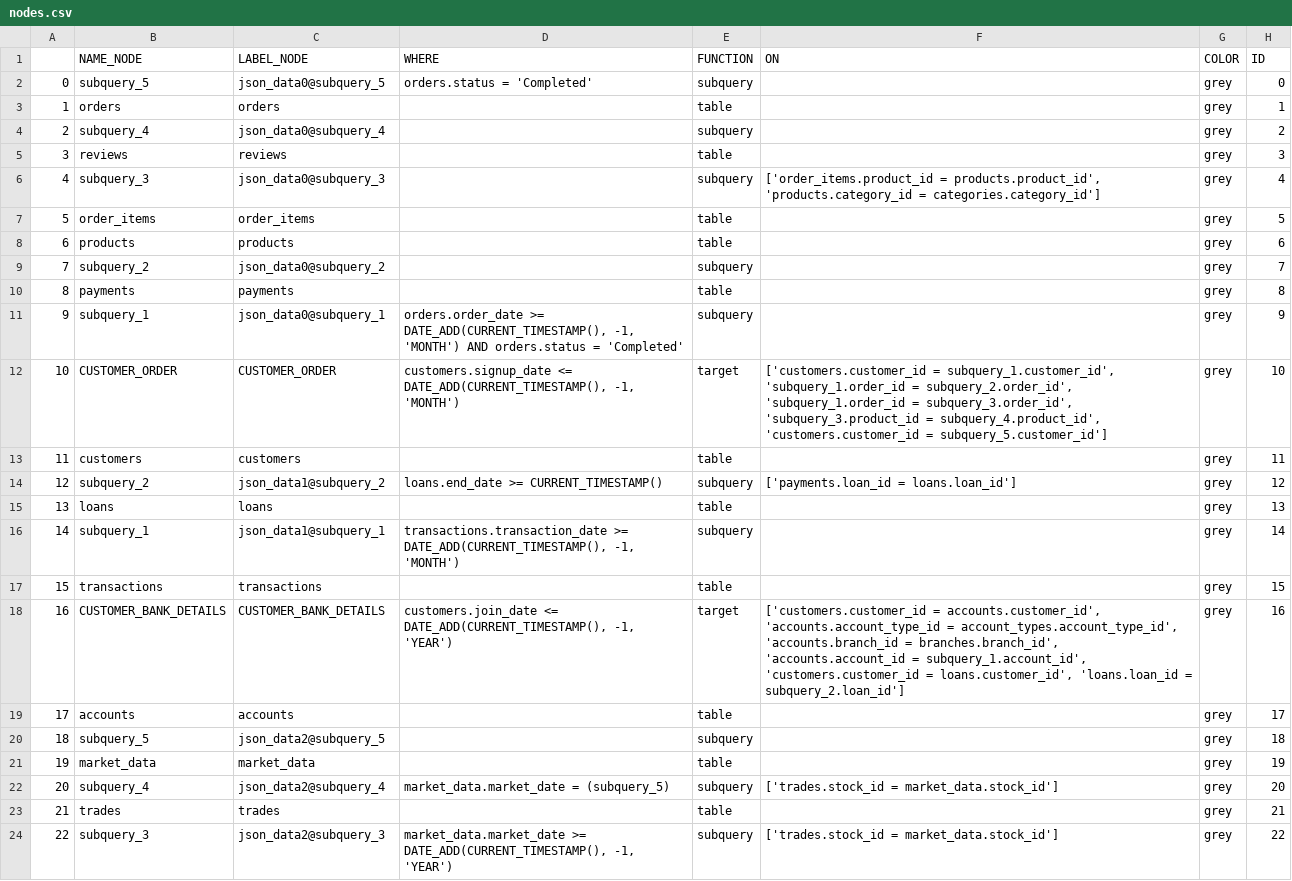
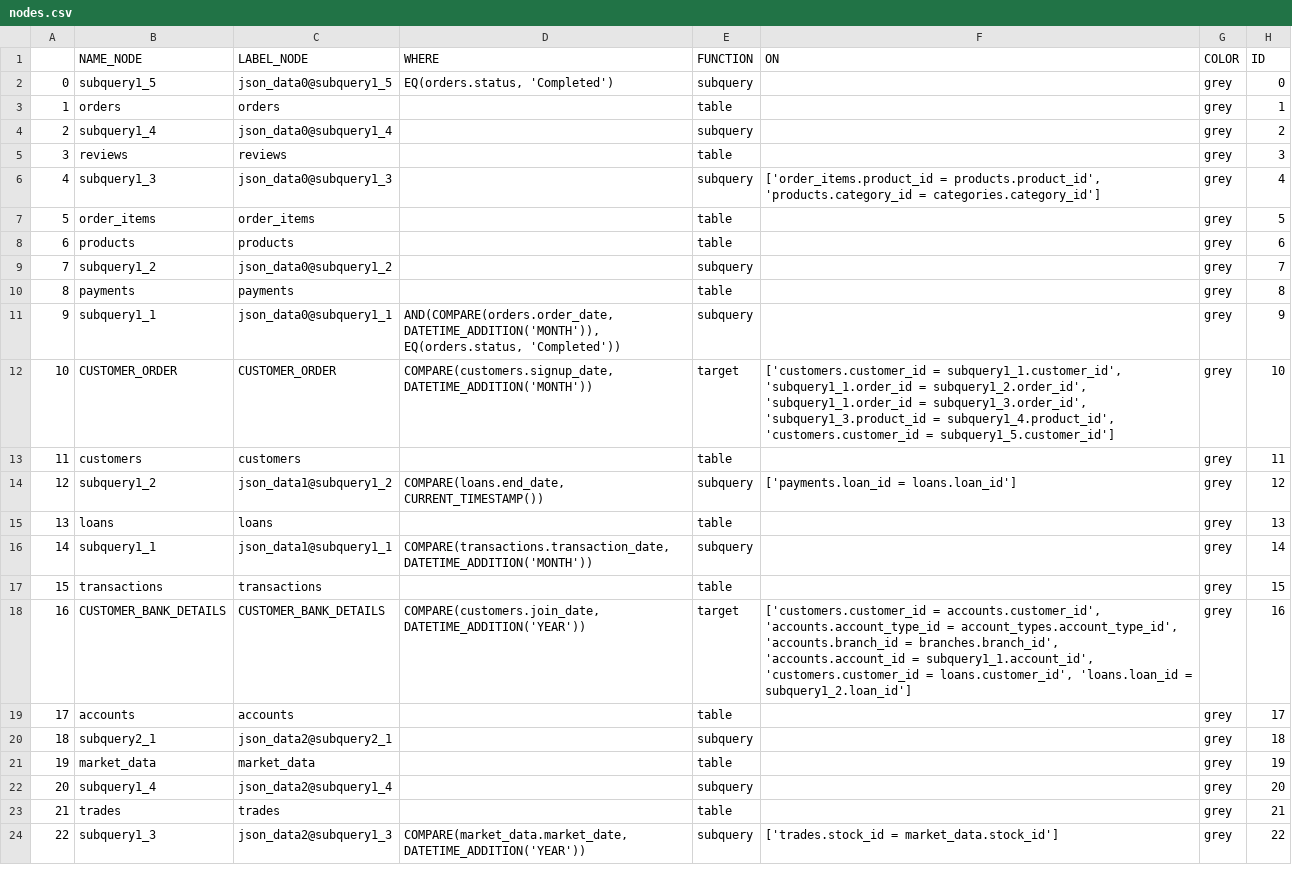
Before and after one commit to mountanalytics/sql_code_parser_lineages, a CSV file: data/output-tables/nodes.csv, drawn as a sheet; only a part is shown; the diff covers the shown part only.

```diff
--- a/data/output-tables/nodes.csv
+++ b/data/output-tables/nodes.csv
@@ -1,24 +1,24 @@
 ,NAME_NODE,LABEL_NODE,WHERE,FUNCTION,ON,COLOR,ID
-0,subquery_5,json_data0@subquery_5,orders.status = 'Completed',subquery,,grey,0
+0,subquery1_5,json_data0@subquery1_5,"EQ(orders.status, 'Completed')",subquery,,grey,0
 1,orders,orders,,table,,grey,1
-2,subquery_4,json_data0@subquery_4,,subquery,,grey,2
+2,subquery1_4,json_data0@subquery1_4,,subquery,,grey,2
 3,reviews,reviews,,table,,grey,3
-4,subquery_3,json_data0@subquery_3,,subquery,"['order_items.product_id = products.product_id', 'products.category_id = categories.category_id']",grey,4
+4,subquery1_3,json_data0@subquery1_3,,subquery,"['order_items.product_id = products.product_id', 'products.category_id = categories.category_id']",grey,4
 5,order_items,order_items,,table,,grey,5
 6,products,products,,table,,grey,6
-7,subquery_2,json_data0@subquery_2,,subquery,,grey,7
+7,subquery1_2,json_data0@subquery1_2,,subquery,,grey,7
 8,payments,payments,,table,,grey,8
-9,subquery_1,json_data0@subquery_1,"orders.order_date >= DATE_ADD(CURRENT_TIMESTAMP(), -1, 'MONTH') AND orders.status = 'Completed'",subquery,,grey,9
-10,CUSTOMER_ORDER,CUSTOMER_ORDER,"customers.signup_date <= DATE_ADD(CURRENT_TIMESTAMP(), -1, 'MONTH')",target,"['customers.customer_id = subquery_1.customer_id', 'subquery_1.order_id = subquery_2.order_id', 'subquery_1.order_id = subquery_3.order_id', 'subquery_3.product_id = subquery_4.product_id', 'customers.customer_id = subquery_5.customer_id']",grey,10
+9,subquery1_1,json_data0@subquery1_1,"AND(COMPARE(orders.order_date, DATETIME_ADDITION('MONTH')), EQ(orders.status, 'Completed'))",subquery,,grey,9
+10,CUSTOMER_ORDER,CUSTOMER_ORDER,"COMPARE(customers.signup_date, DATETIME_ADDITION('MONTH'))",target,"['customers.customer_id = subquery1_1.customer_id', 'subquery1_1.order_id = subquery1_2.order_id', 'subquery1_1.order_id = subquery1_3.order_id', 'subquery1_3.product_id = subquery1_4.product_id', 'customers.customer_id = subquery1_5.customer_id']",grey,10
 11,customers,customers,,table,,grey,11
-12,subquery_2,json_data1@subquery_2,loans.end_date >= CURRENT_TIMESTAMP(),subquery,['payments.loan_id = loans.loan_id'],grey,12
+12,subquery1_2,json_data1@subquery1_2,"COMPARE(loans.end_date, CURRENT_TIMESTAMP())",subquery,['payments.loan_id = loans.loan_id'],grey,12
 13,loans,loans,,table,,grey,13
-14,subquery_1,json_data1@subquery_1,"transactions.transaction_date >= DATE_ADD(CURRENT_TIMESTAMP(), -1, 'MONTH')",subquery,,grey,14
+14,subquery1_1,json_data1@subquery1_1,"COMPARE(transactions.transaction_date, DATETIME_ADDITION('MONTH'))",subquery,,grey,14
 15,transactions,transactions,,table,,grey,15
-16,CUSTOMER_BANK_DETAILS,CUSTOMER_BANK_DETAILS,"customers.join_date <= DATE_ADD(CURRENT_TIMESTAMP(), -1, 'YEAR')",target,"['customers.customer_id = accounts.customer_id', 'accounts.account_type_id = account_types.account_type_id', 'accounts.branch_id = branches.branch_id', 'accounts.account_id = subquery_1.account_id', 'customers.customer_id = loans.customer_id', 'loans.loan_id = subquery_2.loan_id']",grey,16
+16,CUSTOMER_BANK_DETAILS,CUSTOMER_BANK_DETAILS,"COMPARE(customers.join_date, DATETIME_ADDITION('YEAR'))",target,"['customers.customer_id = accounts.customer_id', 'accounts.account_type_id = account_types.account_type_id', 'accounts.branch_id = branches.branch_id', 'accounts.account_id = subquery1_1.account_id', 'customers.customer_id = loans.customer_id', 'loans.loan_id = subquery1_2.loan_id']",grey,16
 17,accounts,accounts,,table,,grey,17
-18,subquery_5,json_data2@subquery_5,,subquery,,grey,18
+18,subquery2_1,json_data2@subquery2_1,,subquery,,grey,18
 19,market_data,market_data,,table,,grey,19
-20,subquery_4,json_data2@subquery_4,market_data.market_date = (subquery_5),subquery,['trades.stock_id = market_data.stock_id'],grey,20
+20,subquery1_4,json_data2@subquery1_4,,subquery,,grey,20
 21,trades,trades,,table,,grey,21
-22,subquery_3,json_data2@subquery_3,"market_data.market_date >= DATE_ADD(CURRENT_TIMESTAMP(), -1, 'YEAR')",subquery,['trades.stock_id = market_data.stock_id'],grey,22
+22,subquery1_3,json_data2@subquery1_3,"COMPARE(market_data.market_date, DATETIME_ADDITION('YEAR'))",subquery,['trades.stock_id = market_data.stock_id'],grey,22
```
Also changed, not shown: 5 added rows and 28 edited cells elsewhere in this file, data/output-tables/lineages/lineage-CUSTOMER_BANK_DETAILS.csv, data/output-tables/lineages/lineage-CUSTOMER_ORDER.csv, 6 other files.
